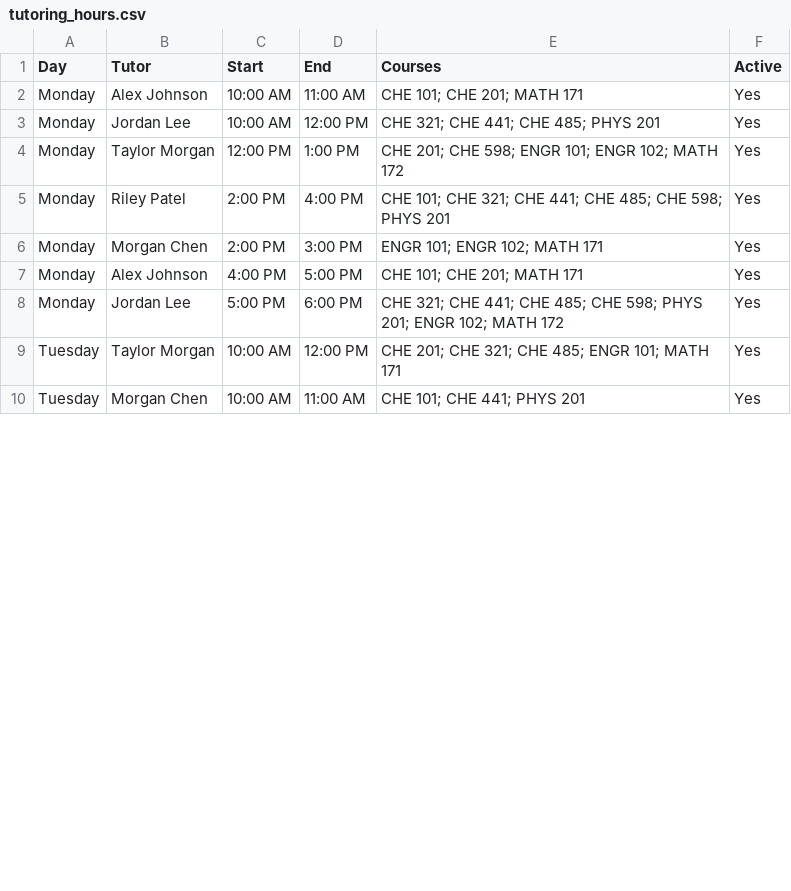
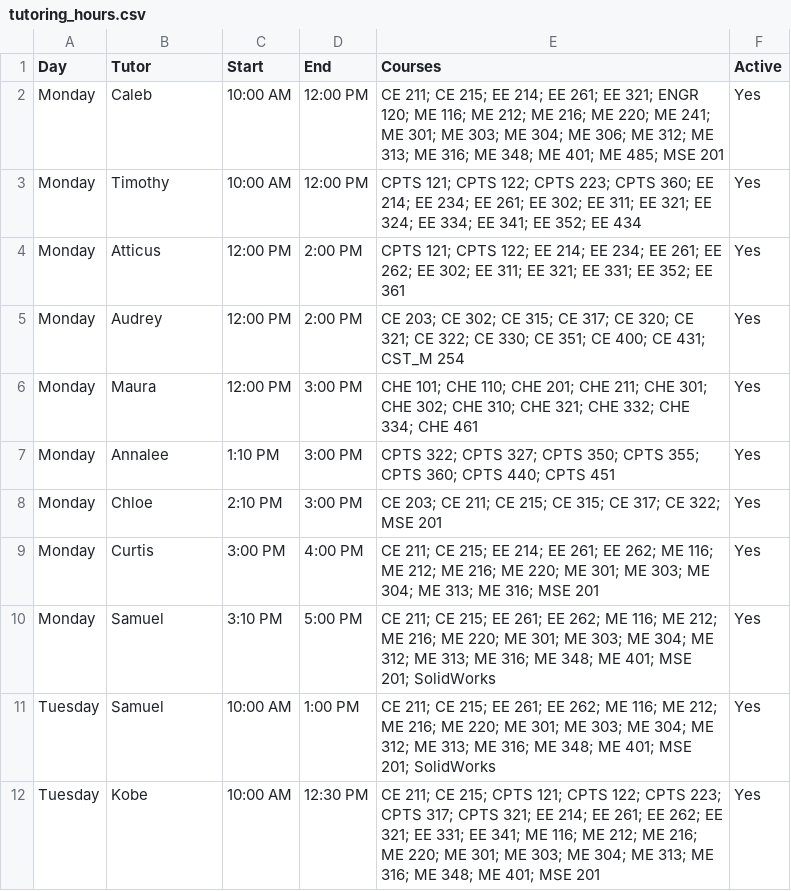
Before and after one commit to ssaunders9/signage, a CSV file: data/tutoring_hours.csv, drawn as a sheet; only a part is shown; the diff covers the shown part only.

Commit message:
Update tutoring hours schedule

```diff
--- a/data/tutoring_hours.csv
+++ b/data/tutoring_hours.csv
@@ -1,10 +1,12 @@
 Day,Tutor,Start,End,Courses,Active
-Monday,Alex Johnson,10:00 AM,11:00 AM,"CHE 101; CHE 201; MATH 171",Yes
-Monday,Jordan Lee,10:00 AM,12:00 PM,"CHE 321; CHE 441; CHE 485; PHYS 201",Yes
-Monday,Taylor Morgan,12:00 PM,1:00 PM,"CHE 201; CHE 598; ENGR 101; ENGR 102; MATH 172",Yes
-Monday,Riley Patel,2:00 PM,4:00 PM,"CHE 101; CHE 321; CHE 441; CHE 485; CHE 598; PHYS 201",Yes
-Monday,Morgan Chen,2:00 PM,3:00 PM,"ENGR 101; ENGR 102; MATH 171",Yes
-Monday,Alex Johnson,4:00 PM,5:00 PM,"CHE 101; CHE 201; MATH 171",Yes
-Monday,Jordan Lee,5:00 PM,6:00 PM,"CHE 321; CHE 441; CHE 485; CHE 598; PHYS 201; ENGR 102; MATH 172",Yes
-Tuesday,Taylor Morgan,10:00 AM,12:00 PM,"CHE 201; CHE 321; CHE 485; ENGR 101; MATH 171",Yes
-Tuesday,Morgan Chen,10:00 AM,11:00 AM,"CHE 101; CHE 441; PHYS 201",Yes
+Monday,Caleb,10:00 AM,12:00 PM,CE 211; CE 215; EE 214; EE 261; EE 321; ENGR 120; ME 116; ME 212; ME 216; ME 220; ME 241; ME 301; ME 303; ME 304; ME 306; ME 312; ME 313; ME 316; ME 348; ME 401; ME 485; MSE 201,Yes
+Monday,Timothy,10:00 AM,12:00 PM,CPTS 121; CPTS 122; CPTS 223; CPTS 360; EE 214; EE 234; EE 261; EE 302; EE 311; EE 321; EE 324; EE 334; EE 341; EE 352; EE 434,Yes
+Monday,Atticus,12:00 PM,2:00 PM,CPTS 121; CPTS 122; EE 214; EE 234; EE 261; EE 262; EE 302; EE 311; EE 321; EE 331; EE 352; EE 361,Yes
+Monday,Audrey,12:00 PM,2:00 PM,CE 203; CE 302; CE 315; CE 317; CE 320; CE 321; CE 322; CE 330; CE 351; CE 400; CE 431; CST_M 254,Yes
+Monday,Maura,12:00 PM,3:00 PM,CHE 101; CHE 110; CHE 201; CHE 211; CHE 301; CHE 302; CHE 310; CHE 321; CHE 332; CHE 334; CHE 461,Yes
+Monday,Annalee,1:10 PM,3:00 PM,CPTS 322; CPTS 327; CPTS 350; CPTS 355; CPTS 360; CPTS 440; CPTS 451,Yes
+Monday,Chloe,2:10 PM,3:00 PM,CE 203; CE 211; CE 215; CE 315; CE 317; CE 322; MSE 201,Yes
+Monday,Curtis,3:00 PM,4:00 PM,CE 211; CE 215; EE 214; EE 261; EE 262; ME 116; ME 212; ME 216; ME 220; ME 301; ME 303; ME 304; ME 313; ME 316; MSE 201,Yes
+Monday,Samuel,3:10 PM,5:00 PM,CE 211; CE 215; EE 261; EE 262; ME 116; ME 212; ME 216; ME 220; ME 301; ME 303; ME 304; ME 312; ME 313; ME 316; ME 348; ME 401; MSE 201; SolidWorks,Yes
+Tuesday,Samuel,10:00 AM,1:00 PM,CE 211; CE 215; EE 261; EE 262; ME 116; ME 212; ME 216; ME 220; ME 301; ME 303; ME 304; ME 312; ME 313; ME 316; ME 348; ME 401; MSE 201; SolidWorks,Yes
+Tuesday,Kobe,10:00 AM,12:30 PM,CE 211; CE 215; CPTS 121; CPTS 122; CPTS 223; CPTS 317; CPTS 321; EE 214; EE 261; EE 262; EE 321; EE 331; EE 341; ME 116; ME 212; ME 216; ME 220; ME 301; ME 303; ME 304; ME 313; ME 316; ME 348; ME 401; MSE 201,Yes
```
Also changed, not shown: 10 added rows and 74 edited cells elsewhere in this file.
